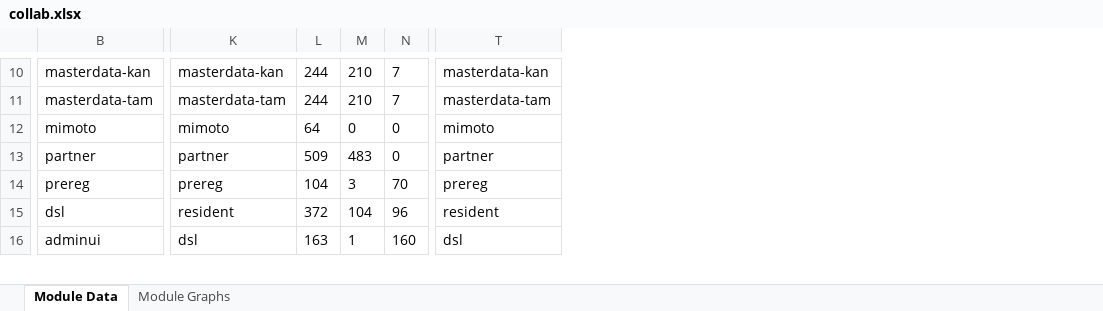
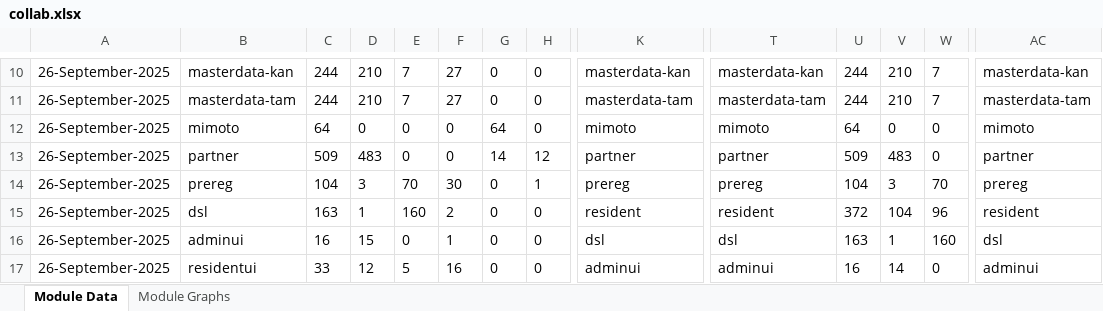
Before and after one commit to mosip/test-management, an Excel workbook: minio-report-tracker/xlxs/collab.xlsx, sheet Module Data, drawn as a sheet; only a part is shown, gaps mark what is left out; values as stored, in another font and other column widths than the file's, no borders; addresses are those after the commit; rows hold the shown columns only; the diff covers the shown part only; the diff names each change by its address in the sheet, - before the commit and + after, or states it on an @@ line.

```diff
--- a/minio-report-tracker/xlxs/collab.xlsx (sheet Module Data)
+++ b/minio-report-tracker/xlxs/collab.xlsx (sheet Module Data)
+column A, rows 10-14: all 26-September-2025; rows 16-17: 26-September-2025 | 26-September-2025
+column B, rows 10-14: masterdata-kan | masterdata-tam | mimoto | partner | prereg; rows 16-17: adminui | residentui
+column C, rows 10-14: 244 | 244 | 64 | 509 | 104; rows 16-17: 16 | 33
+column D, rows 10-14: 210 | 210 | 0 | 483 | 3; rows 16-17: 15 | 12
+column E, rows 10-14: 7 | 7 | 0 | 0 | 70; rows 16-17: 0 | 5
+column F, rows 10-14: 27 | 27 | 0 | 0 | 30; rows 16-17: 1 | 16
+column G, rows 10-14: 0 | 0 | 64 | 14 | 0; rows 16-17: 0 | 0
+column H, rows 10-14: 0 | 0 | 0 | 12 | 1; rows 16-17: 0 | 0
+row 15: 26-September-2025 | dsl | 163 | 1 | 160 | 2 | 0 | 0 | resident | resident | 372 | 104 | 96 | resident
-T16: resident
+T16: dsl
-U16: 372
+U16: 163
-V16: 104
+V16: 1
-W16: 96
+W16: 160
-AC16: resident
+AC16: dsl
-T17: dsl
+T17: adminui
-U17: 163
+U17: 16
-V17: 1
+V17: 14
-W17: 160
+W17: 0
-AC17: dsl
+AC17: adminui
```
Also changed, not shown: 1 removed row, 1 added column and 33 edited cells elsewhere in this sheet, charts or pictures, minio-report-tracker/xlxs/cellbox21.xlsx, minio-report-tracker/xlxs/dev-int.xlsx, 16 other files.
